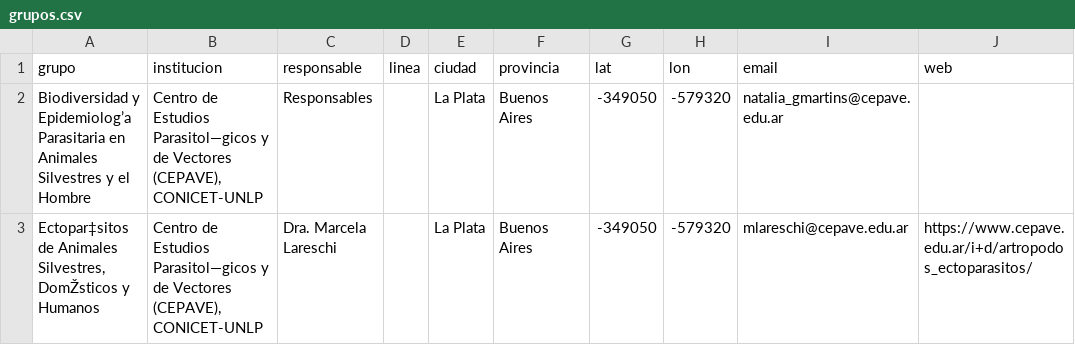
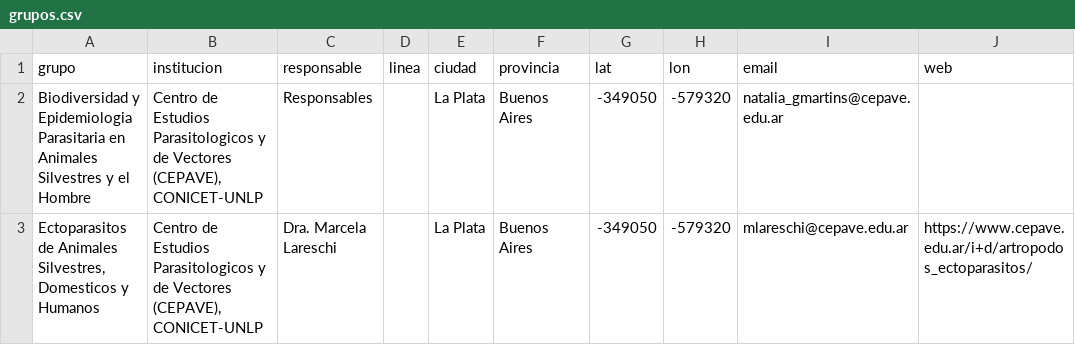
Before and after one commit to apaargentina/apaargentina.github.io, a CSV file: _data/grupos.csv, drawn as a sheet; only a part is shown; the diff names each change by its address in the sheet, - before the commit and + after, or states it on an @@ line.

Commit message:
Update grupos.csv

```diff
--- a/_data/grupos.csv
+++ b/_data/grupos.csv
-A2 (grupo): Biodiversidad y Epidemiolog’a Parasitaria en…
+A2 (grupo): Biodiversidad y Epidemiologia Parasitaria en…
-B2:B3 (institucion): …de Estudios Parasitol—gicos y de…
+B2:B3 (institucion): …de Estudios Parasitologicos y de…
-A3 (grupo): Ectopar‡sitos de Animales Silvestres, DomŽsticos y Humanos
+A3 (grupo): Ectoparasitos de Animales Silvestres, Domesticos y Humanos
```
